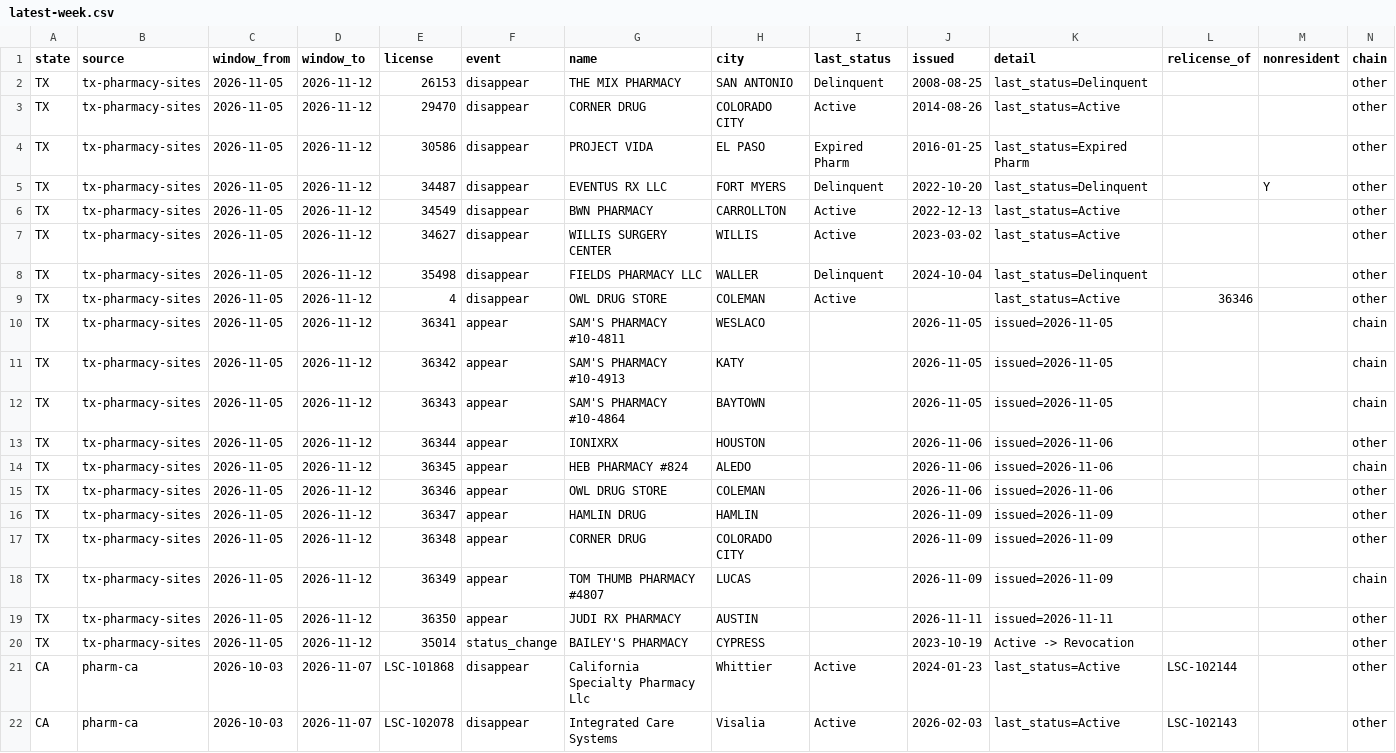
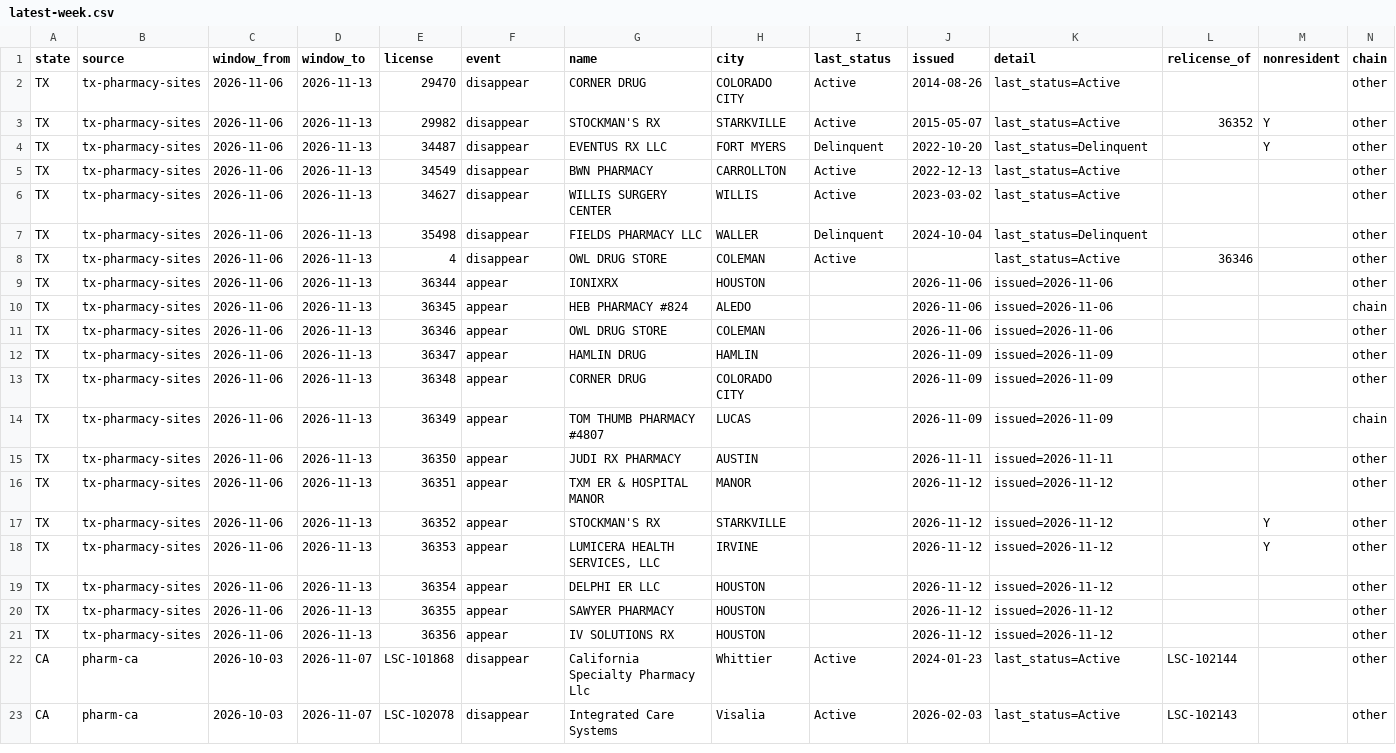
Before and after one commit to PieThonCoder/pharmacy-closure-tracker, a CSV file: data/latest-week.csv, drawn as a sheet; only a part is shown.

```diff
--- a/data/latest-week.csv
+++ b/data/latest-week.csv
@@ -1,21 +1,22 @@
 state,source,window_from,window_to,license,event,name,city,last_status,issued,detail,relicense_of,nonresident,chain
-TX,tx-pharmacy-sites,2026-11-05,2026-11-12,26153,disappear,THE MIX PHARMACY,SAN ANTONIO,Delinquent,2008-08-25,last_status=Delinquent,,,other
-TX,tx-pharmacy-sites,2026-11-05,2026-11-12,29470,disappear,CORNER DRUG,COLORADO CITY,Active,2014-08-26,last_status=Active,,,other
-TX,tx-pharmacy-sites,2026-11-05,2026-11-12,30586,disappear,PROJECT VIDA,EL PASO,Expired Pharm,2016-01-25,last_status=Expired Pharm,,,other
-TX,tx-pharmacy-sites,2026-11-05,2026-11-12,34487,disappear,EVENTUS RX LLC,FORT MYERS,Delinquent,2022-10-20,last_status=Delinquent,,Y,other
-TX,tx-pharmacy-sites,2026-11-05,2026-11-12,34549,disappear,BWN PHARMACY,CARROLLTON,Active,2022-12-13,last_status=Active,,,other
-TX,tx-pharmacy-sites,2026-11-05,2026-11-12,34627,disappear,WILLIS SURGERY CENTER,WILLIS,Active,2023-03-02,last_status=Active,,,other
-TX,tx-pharmacy-sites,2026-11-05,2026-11-12,35498,disappear,FIELDS PHARMACY LLC,WALLER,Delinquent,2024-10-04,last_status=Delinquent,,,other
-TX,tx-pharmacy-sites,2026-11-05,2026-11-12,4,disappear,OWL DRUG STORE,COLEMAN,Active,,last_status=Active,36346,,other
-TX,tx-pharmacy-sites,2026-11-05,2026-11-12,36341,appear,SAM'S PHARMACY #10-4811,WESLACO,,2026-11-05,issued=2026-11-05,,,chain
-TX,tx-pharmacy-sites,2026-11-05,2026-11-12,36342,appear,SAM'S PHARMACY #10-4913,KATY,,2026-11-05,issued=2026-11-05,,,chain
-TX,tx-pharmacy-sites,2026-11-05,2026-11-12,36343,appear,SAM'S PHARMACY #10-4864,BAYTOWN,,2026-11-05,issued=2026-11-05,,,chain
-TX,tx-pharmacy-sites,2026-11-05,2026-11-12,36344,appear,IONIXRX,HOUSTON,,2026-11-06,issued=2026-11-06,,,other
-TX,tx-pharmacy-sites,2026-11-05,2026-11-12,36345,appear,HEB PHARMACY #824,ALEDO,,2026-11-06,issued=2026-11-06,,,chain
-TX,tx-pharmacy-sites,2026-11-05,2026-11-12,36346,appear,OWL DRUG STORE,COLEMAN,,2026-11-06,issued=2026-11-06,,,other
-TX,tx-pharmacy-sites,2026-11-05,2026-11-12,36347,appear,HAMLIN DRUG,HAMLIN,,2026-11-09,issued=2026-11-09,,,other
-TX,tx-pharmacy-sites,2026-11-05,2026-11-12,36348,appear,CORNER DRUG,COLORADO CITY,,2026-11-09,issued=2026-11-09,,,other
-TX,tx-pharmacy-sites,2026-11-05,2026-11-12,36349,appear,TOM THUMB PHARMACY #4807,LUCAS,,2026-11-09,issued=2026-11-09,,,chain
-TX,tx-pharmacy-sites,2026-11-05,2026-11-12,36350,appear,JUDI RX PHARMACY,AUSTIN,,2026-11-11,issued=2026-11-11,,,other
-TX,tx-pharmacy-sites,2026-11-05,2026-11-12,35014,status_change,BAILEY'S PHARMACY,CYPRESS,,2023-10-19,Active -> Revocation,,,other
+TX,tx-pharmacy-sites,2026-11-06,2026-11-13,29470,disappear,CORNER DRUG,COLORADO CITY,Active,2014-08-26,last_status=Active,,,other
+TX,tx-pharmacy-sites,2026-11-06,2026-11-13,29982,disappear,STOCKMAN'S RX,STARKVILLE,Active,2015-05-07,last_status=Active,36352,Y,other
+TX,tx-pharmacy-sites,2026-11-06,2026-11-13,34487,disappear,EVENTUS RX LLC,FORT MYERS,Delinquent,2022-10-20,last_status=Delinquent,,Y,other
+TX,tx-pharmacy-sites,2026-11-06,2026-11-13,34549,disappear,BWN PHARMACY,CARROLLTON,Active,2022-12-13,last_status=Active,,,other
+TX,tx-pharmacy-sites,2026-11-06,2026-11-13,34627,disappear,WILLIS SURGERY CENTER,WILLIS,Active,2023-03-02,last_status=Active,,,other
+TX,tx-pharmacy-sites,2026-11-06,2026-11-13,35498,disappear,FIELDS PHARMACY LLC,WALLER,Delinquent,2024-10-04,last_status=Delinquent,,,other
+TX,tx-pharmacy-sites,2026-11-06,2026-11-13,4,disappear,OWL DRUG STORE,COLEMAN,Active,,last_status=Active,36346,,other
+TX,tx-pharmacy-sites,2026-11-06,2026-11-13,36344,appear,IONIXRX,HOUSTON,,2026-11-06,issued=2026-11-06,,,other
+TX,tx-pharmacy-sites,2026-11-06,2026-11-13,36345,appear,HEB PHARMACY #824,ALEDO,,2026-11-06,issued=2026-11-06,,,chain
+TX,tx-pharmacy-sites,2026-11-06,2026-11-13,36346,appear,OWL DRUG STORE,COLEMAN,,2026-11-06,issued=2026-11-06,,,other
+TX,tx-pharmacy-sites,2026-11-06,2026-11-13,36347,appear,HAMLIN DRUG,HAMLIN,,2026-11-09,issued=2026-11-09,,,other
+TX,tx-pharmacy-sites,2026-11-06,2026-11-13,36348,appear,CORNER DRUG,COLORADO CITY,,2026-11-09,issued=2026-11-09,,,other
+TX,tx-pharmacy-sites,2026-11-06,2026-11-13,36349,appear,TOM THUMB PHARMACY #4807,LUCAS,,2026-11-09,issued=2026-11-09,,,chain
+TX,tx-pharmacy-sites,2026-11-06,2026-11-13,36350,appear,JUDI RX PHARMACY,AUSTIN,,2026-11-11,issued=2026-11-11,,,other
+TX,tx-pharmacy-sites,2026-11-06,2026-11-13,36351,appear,TXM ER & HOSPITAL MANOR,MANOR,,2026-11-12,issued=2026-11-12,,,other
+TX,tx-pharmacy-sites,2026-11-06,2026-11-13,36352,appear,STOCKMAN'S RX,STARKVILLE,,2026-11-12,issued=2026-11-12,,Y,other
+TX,tx-pharmacy-sites,2026-11-06,2026-11-13,36353,appear,"LUMICERA HEALTH SERVICES, LLC",IRVINE,,2026-11-12,issued=2026-11-12,,Y,other
+TX,tx-pharmacy-sites,2026-11-06,2026-11-13,36354,appear,DELPHI ER LLC,HOUSTON,,2026-11-12,issued=2026-11-12,,,other
+TX,tx-pharmacy-sites,2026-11-06,2026-11-13,36355,appear,SAWYER PHARMACY,HOUSTON,,2026-11-12,issued=2026-11-12,,,other
+TX,tx-pharmacy-sites,2026-11-06,2026-11-13,36356,appear,IV SOLUTIONS RX,HOUSTON,,2026-11-12,issued=2026-11-12,,,other
 CA,pharm-ca,2026-10-03,2026-11-07,LSC-101868,disappear,California Specialty Pharmacy Llc,Whittier,Active,2024-01-23,last_status=Active,LSC-102144,,other
```
Also changed, not shown: data/since-2026-08-08.csv, states/data/tx-latest-week.csv, 4 other files.
